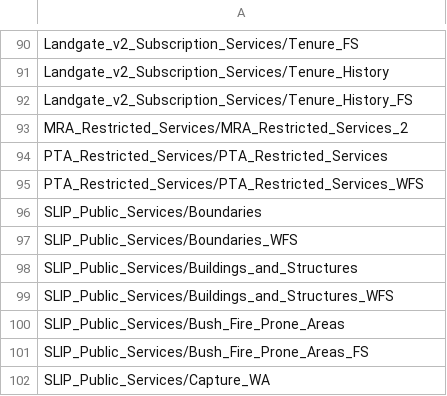
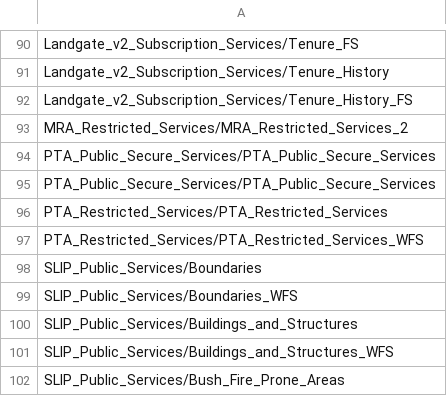
Before and after one commit to datawagovau/slip-harvester-whitelist, a CSV file: slip-whitelist.csv, drawn as a sheet; only a part is shown, gaps mark what is left out; the shorter side is filled out with more unchanged rows; the diff names each change by its address in the sheet, - before the commit and + after, or states it on an @@ line.

Commit message:
Update slip-whitelist.csv

```diff
--- a/slip-whitelist.csv
+++ b/slip-whitelist.csv
+row 94: PTA_Public_Secure_Services/PTA_Public_Secure_Services
+row 95: PTA_Public_Secure_Services/PTA_Public_Secure_Services
```
